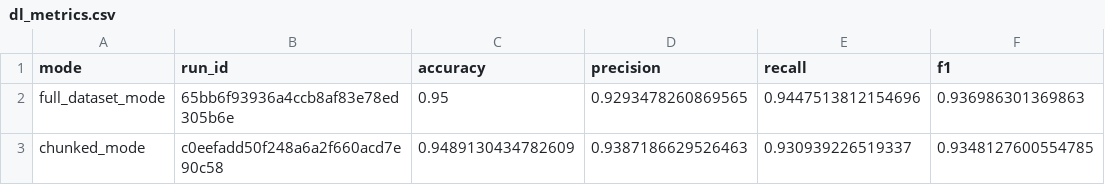
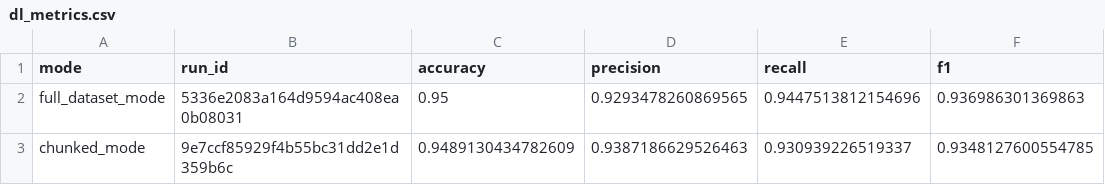
Before and after one commit to Ma1erik/mlops_spambase, a CSV file: reports/LAB3/dl_metrics.csv, drawn as a sheet; only a part is shown; the diff names each change by its address in the sheet, - before the commit and + after, or states it on an @@ line.

Commit message:
fix(test): add pytest.ini and update lab3 metrics

```diff
--- a/reports/LAB3/dl_metrics.csv
+++ b/reports/LAB3/dl_metrics.csv
-B2 (run_id): 65bb6f93936a4ccb8af83e78ed305b6e
+B2 (run_id): 5336e2083a164d9594ac408ea0b08031
-B3 (run_id): c0eefadd50f248a6a2f660acd7e90c58
+B3 (run_id): 9e7ccf85929f4b55bc31dd2e1d359b6c
```
Also changed, not shown: 3 other files.
